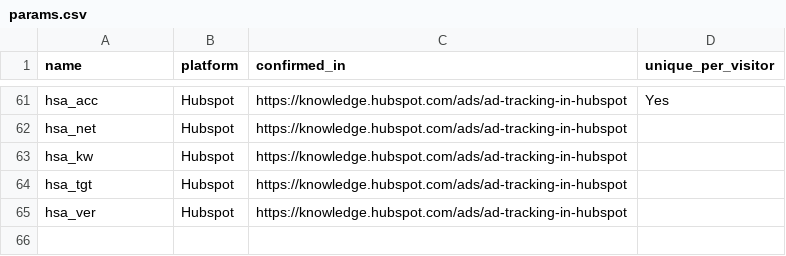
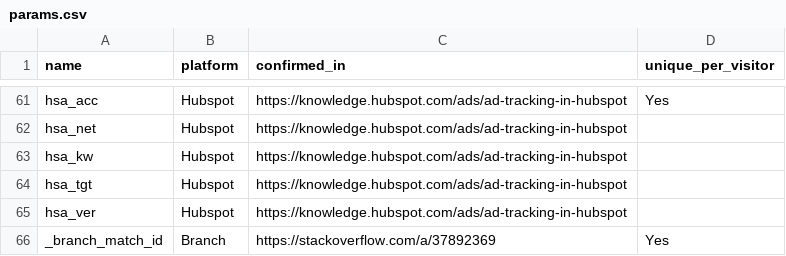
Before and after one commit to mpchadwick/tracking-query-params-registry, a CSV file: _data/params.csv, drawn as a sheet; only a part is shown, gaps mark what is left out.

Commit message:
Add _branch_match_id

```diff
--- a/_data/params.csv
+++ b/_data/params.csv
@@ -65 +65,2 @@ hsa_tgt, Hubspot, https://knowledge.hubspot.com/ads/ad-tracking-in-hubspot,
 hsa_ver, Hubspot, https://knowledge.hubspot.com/ads/ad-tracking-in-hubspot,
+_branch_match_id, Branch, https://stackoverflow.com/a/37892369, Yes
```
